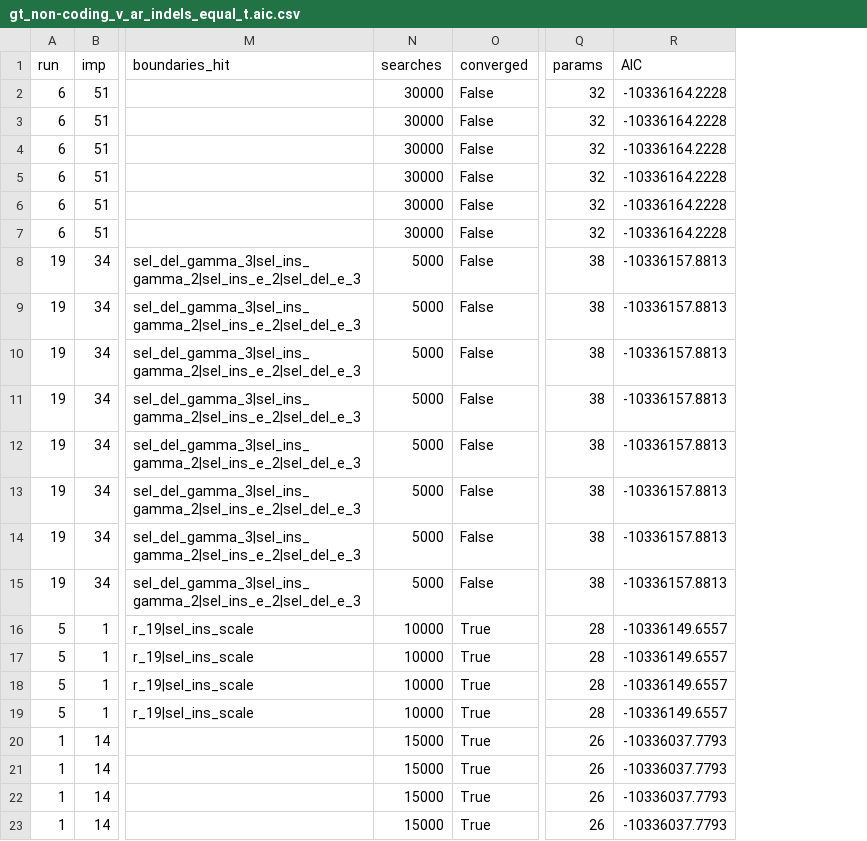
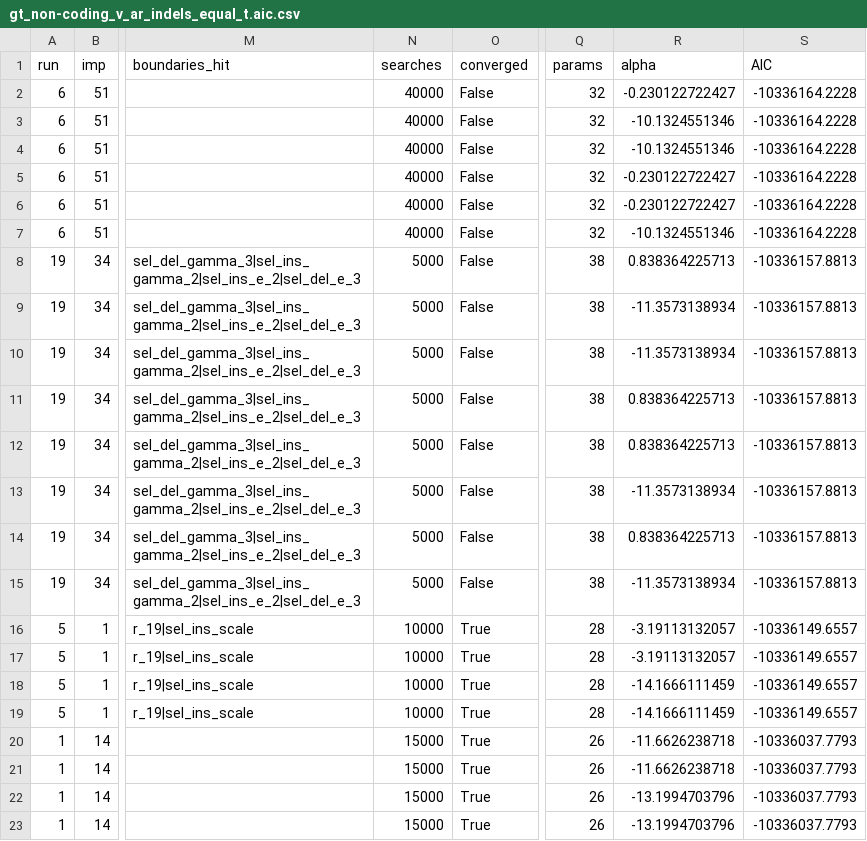
Before and after one commit to henryjuho/parus_indel, a CSV file: anavar_analyses/gt_non-coding_v_ar_indels_equal_t.aic.csv, drawn as a sheet; only a part is shown, gaps mark what is left out; the diff names each change by its address in the sheet, - before the commit and + after, or states it on an @@ line.

Commit message:
searches

```diff
--- a/anavar_analyses/gt_non-coding_v_ar_indels_equal_t.aic.csv
+++ b/anavar_analyses/gt_non-coding_v_ar_indels_equal_t.aic.csv
+column R (alpha), rows 2-23: -0.230122722427 | -10.1324551346 | -10.1324551346 | -0.230122722427 | -0.230122722427 | -10.1324551346 | 0.838364225713 | -11.3573138934 | -11.3573138934 | 0.838364225713 | 0.838364225713 | -11.3573138934 | 0.838364225713 | -11.3573138934 | -3.19113132057 | -3.19113132057 | -14.1666111459 | -14.1666111459 | -11.6626238718 | -11.6626238718 | -13.1994703796 | -13.1994703796
-N2:N7 (searches): 30000
+N2:N7 (searches): 40000
```
Also changed, not shown: anavar_analyses/gt_cds_v_ar_indels_full.aic.csv, anavar_analyses/gt_non-coding_v_ar_indels_full.aic.csv.
